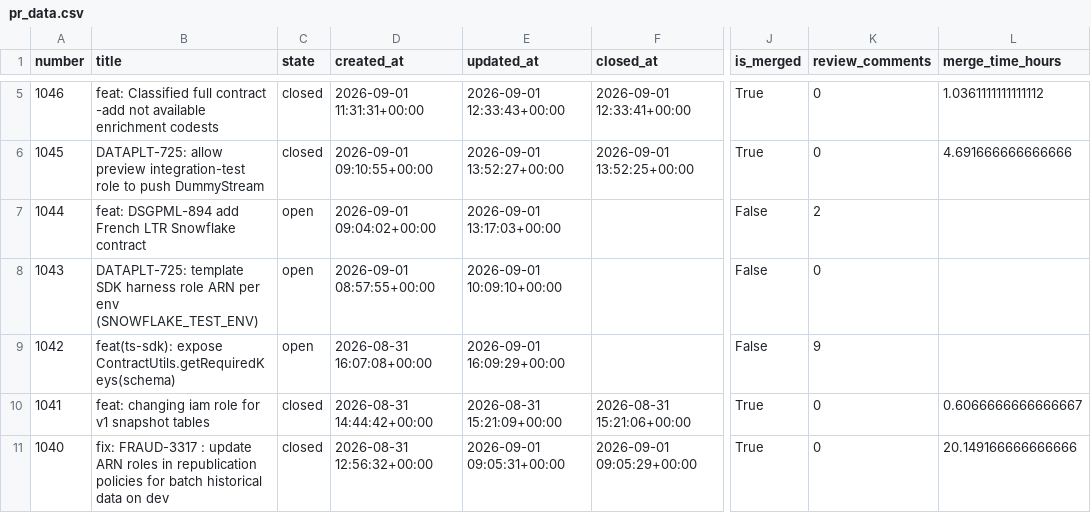
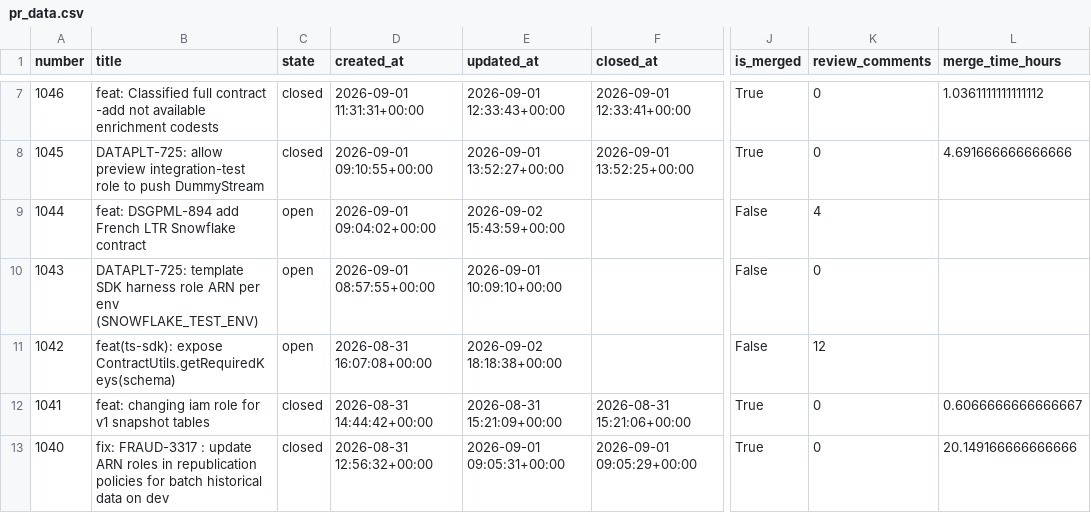
Before and after one commit to aviv-fathallahelmasri/github-pr-analytics, a CSV file: dashboard/data/pr_data.csv, drawn as a sheet; only a part is shown, gaps mark what is left out; addresses are those after the commit; the diff covers the shown part only; the diff names each change by its address in the sheet, - before the commit and + after, or states it on an @@ line.

```diff
--- a/dashboard/data/pr_data.csv
+++ b/dashboard/data/pr_data.csv
-E9 (updated_at): 2026-09-01 13:17:03+00:00
+E9 (updated_at): 2026-09-02 15:43:59+00:00
-K9 (review_comments): 2
+K9 (review_comments): 4
-E11 (updated_at): 2026-09-01 16:09:29+00:00
+E11 (updated_at): 2026-09-02 18:18:38+00:00
-K11 (review_comments): 9
+K11 (review_comments): 12
```
Also changed, not shown: 2 added rows and 12 edited cells elsewhere in this file, 2 other files.
